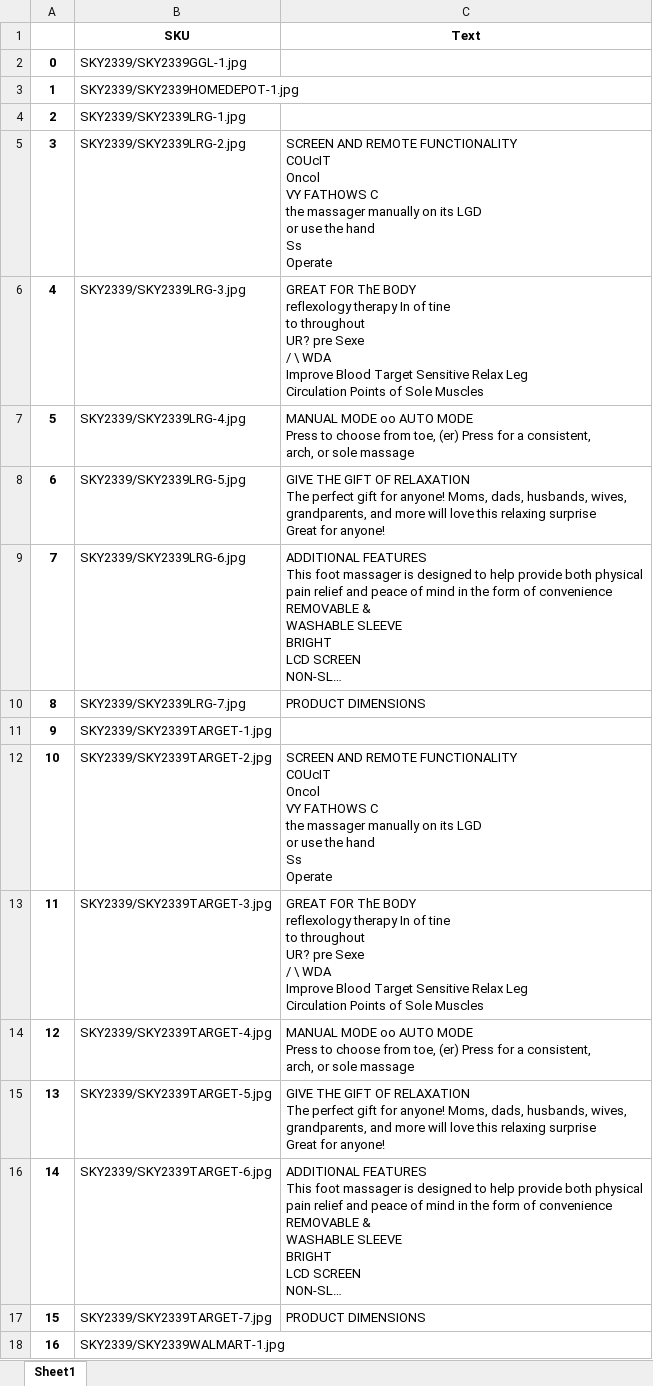
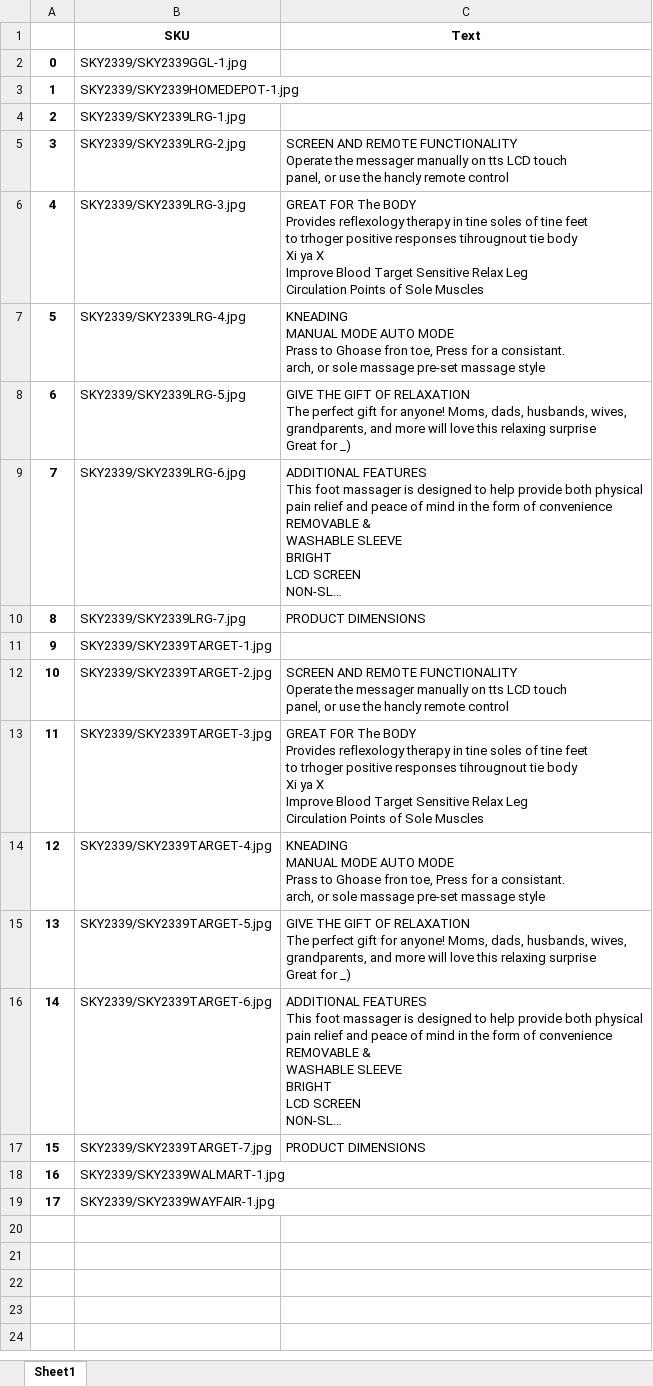
Before and after one commit to chemicalpleasures/TextOnImagesReader, an Excel workbook: output.xlsx, sheet Sheet1, drawn as a sheet; only a part is shown; the shorter side is filled out with more unchanged rows; long unchanged cells end in …; values as stored, in another font and other column widths than the file's, no borders; ↵ is a line break in a cell; the diff names each change by its address in the sheet, - before the commit and + after, or states it on an @@ line.

```diff
--- a/output.xlsx (sheet Sheet1)
+++ b/output.xlsx (sheet Sheet1)
-C5 (Text): …REMOTE FUNCTIONALITY ↵ COUcIT ↵ Oncol ↵ VY FATHOWS C ↵ the massager manually on its LGD ↵ or use the hand ↵ Ss ↵ Operate
+C5 (Text): …REMOTE FUNCTIONALITY ↵ Operate the messager manually on tts LCD touch ↵ panel, or use the hancly remote control
-C6 (Text): GREAT FOR ThE BODY ↵ reflexology therapy In of tine ↵ to throughout ↵ UR? pre Sexe ↵ / \ WDA ↵ Improve Blood…
+C6 (Text): GREAT FOR The BODY ↵ Provides reflexology therapy in tine soles of tine feet ↵ to trhoger positive responses tihrougnout tie body ↵ Xi ya X ↵ Improve Blood…
-C7 (Text): MANUAL MODE oo AUTO MODE ↵ Press to choose from toe, (er) Press for a consistent, ↵ arch, or sole massage
+C7 (Text): KNEADING ↵ MANUAL MODE AUTO MODE ↵ Prass to Ghoase fron toe, Press for a consistant. ↵ arch, or sole massage pre-set massage style
-C8 (Text): …Great for anyone!
+C8 (Text): …Great for _)
-C12 (Text): …REMOTE FUNCTIONALITY ↵ COUcIT ↵ Oncol ↵ VY FATHOWS C ↵ the massager manually on its LGD ↵ or use the hand ↵ Ss ↵ Operate
+C12 (Text): …REMOTE FUNCTIONALITY ↵ Operate the messager manually on tts LCD touch ↵ panel, or use the hancly remote control
-C13 (Text): GREAT FOR ThE BODY ↵ reflexology therapy In of tine ↵ to throughout ↵ UR? pre Sexe ↵ / \ WDA ↵ Improve Blood…
+C13 (Text): GREAT FOR The BODY ↵ Provides reflexology therapy in tine soles of tine feet ↵ to trhoger positive responses tihrougnout tie body ↵ Xi ya X ↵ Improve Blood…
-C14 (Text): MANUAL MODE oo AUTO MODE ↵ Press to choose from toe, (er) Press for a consistent, ↵ arch, or sole massage
+C14 (Text): KNEADING ↵ MANUAL MODE AUTO MODE ↵ Prass to Ghoase fron toe, Press for a consistant. ↵ arch, or sole massage pre-set massage style
-C15 (Text): …Great for anyone!
+C15 (Text): …Great for _)
```
Also changed, not shown: 2 other files.
